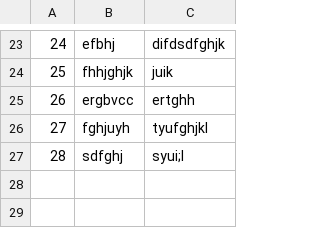
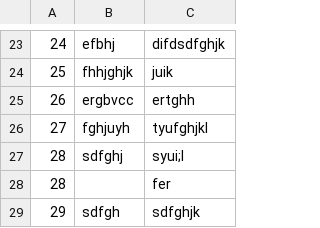
Before and after one commit to FatemaAlbalushi/RegestrationStudent, a CSV file: data/Reg.csv, drawn as a sheet; only a part is shown, gaps mark what is left out; the diff names each change by its address in the sheet, - before the commit and + after, or states it on an @@ line.

```diff
--- a/data/Reg.csv
+++ b/data/Reg.csv
+row 28: 28 |  | fer
+row 29: 29 | sdfgh | sdfghjk
```
Also changed, not shown: 3 other files.
